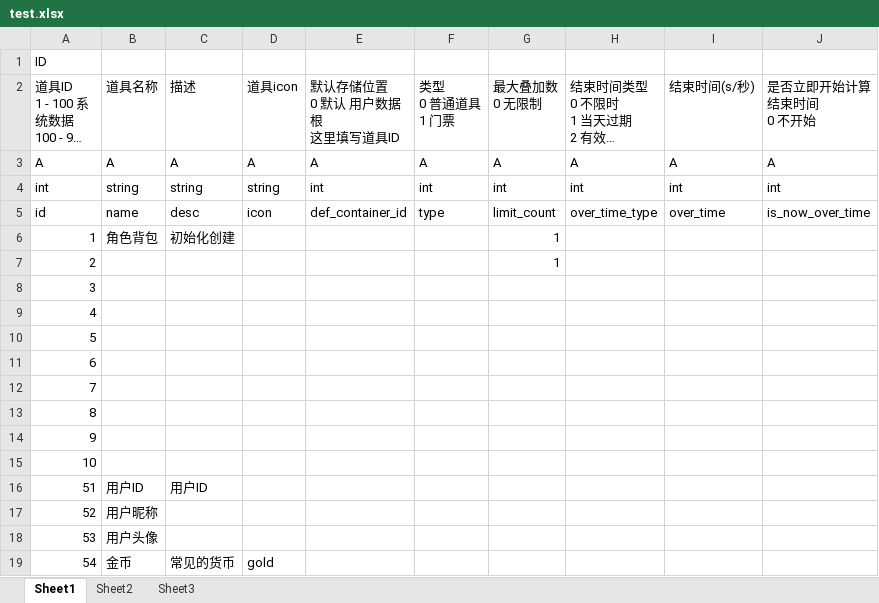
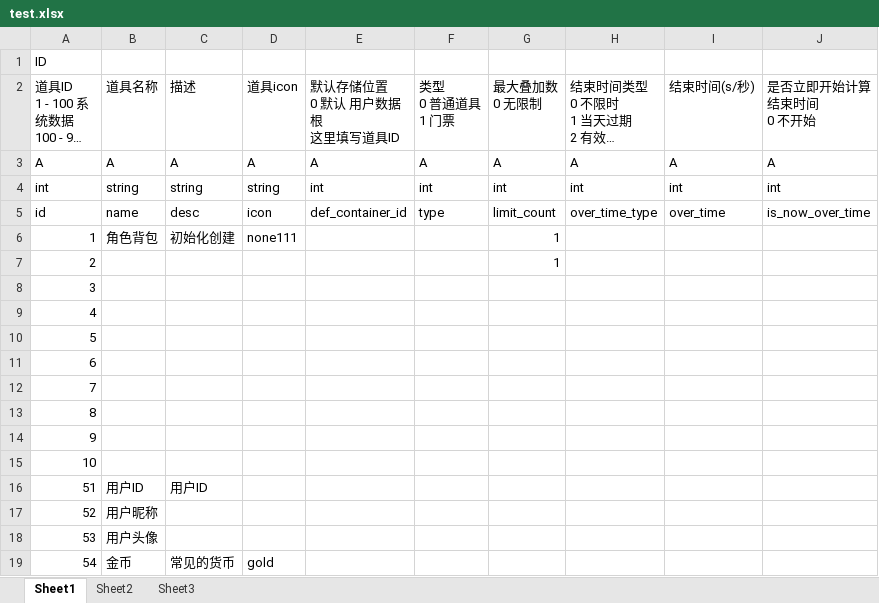
Before and after one commit to ulidev9527/zservice, an Excel workbook: service/zconfig/static/test.xlsx, sheet Sheet1, drawn as a sheet; long unchanged cells end in …; values as stored, in another font and other column widths than the file's, no borders; the diff names each change by its address in the sheet, - before the commit and + after, or states it on an @@ line.

```diff
--- a/service/zconfig/static/test.xlsx (sheet Sheet1)
+++ b/service/zconfig/static/test.xlsx (sheet Sheet1)
-D6 (道具icon): (empty)
+D6 (道具icon): none111
```
Also changed, not shown: 37 other files.
